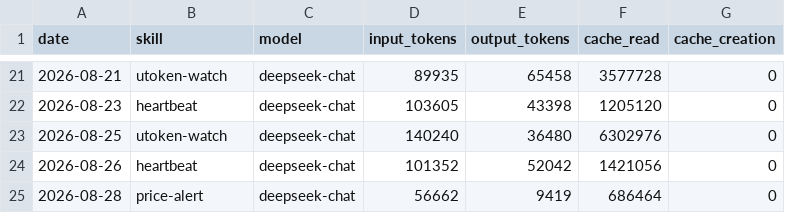
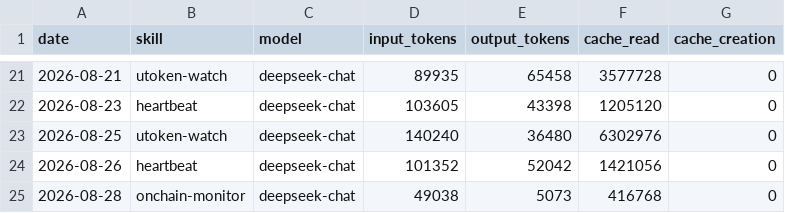
Before and after one commit to czijian729-oss/aeon, a CSV file: memory/token-usage.csv, drawn as a sheet; only a part is shown, gaps mark what is left out.

Commit message:
chore(onchain-monitor): auto-commit 2026-08-28

```diff
--- a/memory/token-usage.csv
+++ b/memory/token-usage.csv
@@ -24,2 +24,2 @@ date,skill,model,input_tokens,output_tokens,cache_read,cache_creation
 2026-08-26,heartbeat,deepseek-chat,101352,52042,1421056,0
-2026-08-28,price-alert,deepseek-chat,56662,9419,686464,0
+2026-08-28,onchain-monitor,deepseek-chat,49038,5073,416768,0
```
Also changed, not shown: 4 other files.
